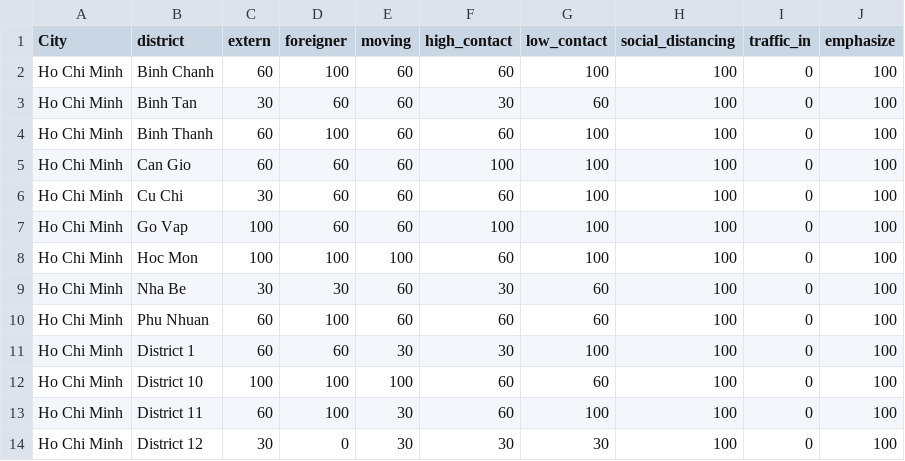
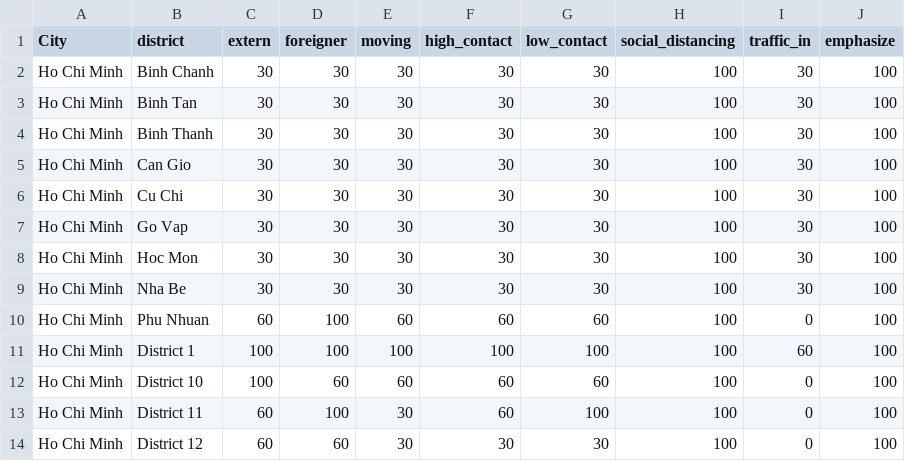
Before and after one commit to spchjken/CoVMo, a CSV file: Risk Assessment/data/demographie/VNM.25_1.csv, drawn as a sheet; only a part is shown; the diff covers the shown part only.

```diff
--- a/Risk Assessment/data/demographie/VNM.25_1.csv
+++ b/Risk Assessment/data/demographie/VNM.25_1.csv
@@ -1,14 +1,14 @@
 City,district,extern,foreigner,moving,high_contact,low_contact,social_distancing,traffic_in,emphasize
-Ho Chi Minh,Binh Chanh,60,100,60,60,100,100,0,100
-Ho Chi Minh,Binh Tan,30,60,60,30,60,100,0,100
-Ho Chi Minh,Binh Thanh,60,100,60,60,100,100,0,100
-Ho Chi Minh,Can Gio,60,60,60,100,100,100,0,100
-Ho Chi Minh,Cu Chi,30,60,60,60,100,100,0,100
-Ho Chi Minh,Go Vap,100,60,60,100,100,100,0,100
-Ho Chi Minh,Hoc Mon,100,100,100,60,100,100,0,100
-Ho Chi Minh,Nha Be,30,30,60,30,60,100,0,100
+Ho Chi Minh,Binh Chanh,30,30,30,30,30,100,30,100
+Ho Chi Minh,Binh Tan,30,30,30,30,30,100,30,100
+Ho Chi Minh,Binh Thanh,30,30,30,30,30,100,30,100
+Ho Chi Minh,Can Gio,30,30,30,30,30,100,30,100
+Ho Chi Minh,Cu Chi,30,30,30,30,30,100,30,100
+Ho Chi Minh,Go Vap,30,30,30,30,30,100,30,100
+Ho Chi Minh,Hoc Mon,30,30,30,30,30,100,30,100
+Ho Chi Minh,Nha Be,30,30,30,30,30,100,30,100
 Ho Chi Minh,Phu Nhuan,60,100,60,60,60,100,0,100
-Ho Chi Minh,District 1,60,60,30,30,100,100,0,100
-Ho Chi Minh,District 10,100,100,100,60,60,100,0,100
+Ho Chi Minh,District 1,100,100,100,100,100,100,60,100
+Ho Chi Minh,District 10,100,60,60,60,60,100,0,100
 Ho Chi Minh,District 11,60,100,30,60,100,100,0,100
-Ho Chi Minh,District 12,30,0,30,30,30,100,0,100
+Ho Chi Minh,District 12,60,60,30,30,30,100,0,100
```
Also changed, not shown: 53 edited cells elsewhere in this file, 4 other files.
